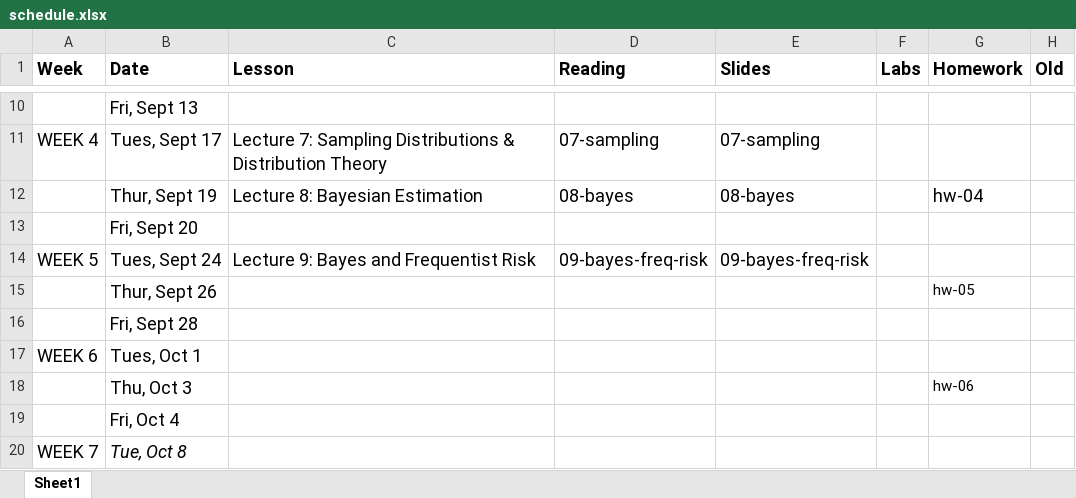
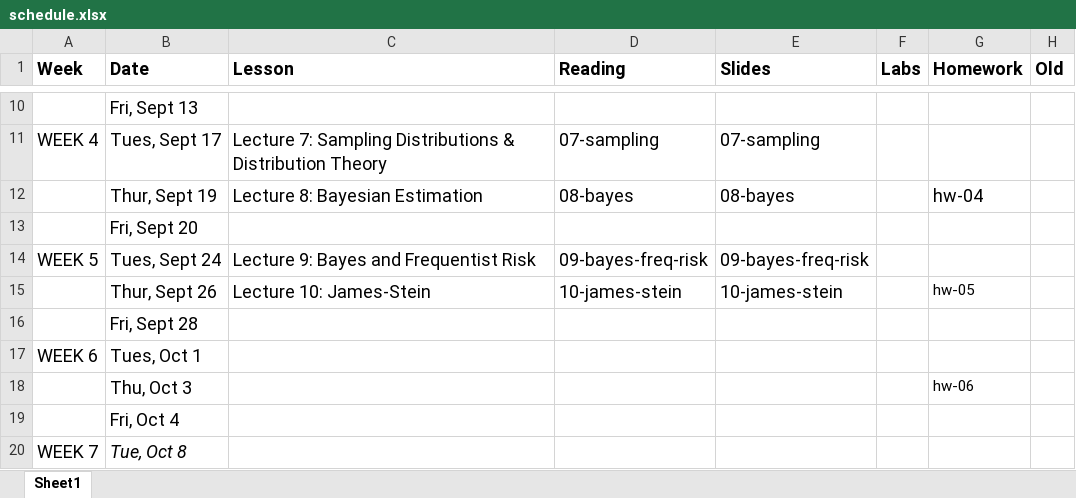
Before and after one commit to STA721-F24/website, an Excel workbook: schedule.xlsx, sheet Sheet1, drawn as a sheet; only a part is shown, gaps mark what is left out; values as stored, in another font and other column widths than the file's, no borders; the diff names each change by its address in the sheet, - before the commit and + after, or states it on an @@ line.

```diff
--- a/schedule.xlsx (sheet Sheet1)
+++ b/schedule.xlsx (sheet Sheet1)
-C15 (Lesson): (empty)
+C15 (Lesson): Lecture 10: James-Stein
-D15 (Reading): (empty)
+D15 (Reading): 10-james-stein
-E15 (Slides): (empty)
+E15 (Slides): 10-james-stein
```
Also changed, not shown: 8 other files.
